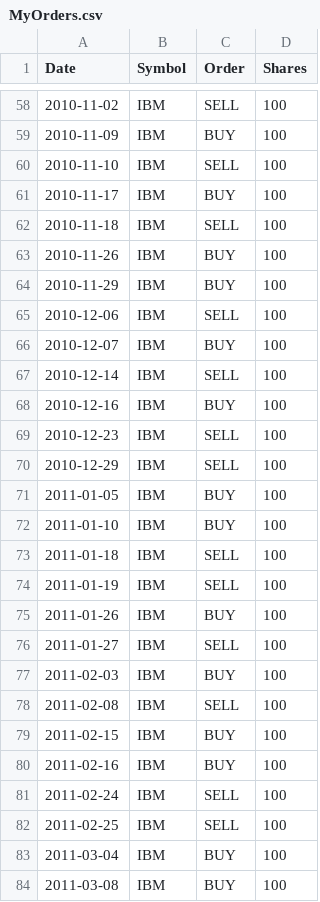
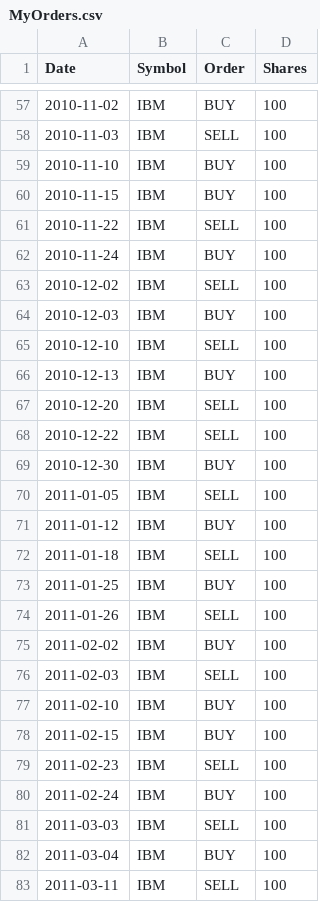
Before and after one commit to SHASHANK992/gatech, a CSV file: ML4Trading/ml4t/mc3_p2/orders/MyOrders.csv, drawn as a sheet; only a part is shown, gaps mark what is left out; the diff covers the shown part only.

```diff
--- a/ML4Trading/ml4t/mc3_p2/orders/MyOrders.csv
+++ b/ML4Trading/ml4t/mc3_p2/orders/MyOrders.csv
@@ -58,27 +57,27 @@ Date,Symbol,Order,Shares
-2010-11-02,IBM,SELL,100
-2010-11-09,IBM,BUY,100
-2010-11-10,IBM,SELL,100
-2010-11-17,IBM,BUY,100
-2010-11-18,IBM,SELL,100
-2010-11-26,IBM,BUY,100
-2010-11-29,IBM,BUY,100
-2010-12-06,IBM,SELL,100
-2010-12-07,IBM,BUY,100
-2010-12-14,IBM,SELL,100
-2010-12-16,IBM,BUY,100
-2010-12-23,IBM,SELL,100
-2010-12-29,IBM,SELL,100
-2011-01-05,IBM,BUY,100
-2011-01-10,IBM,BUY,100
+2010-11-02,IBM,BUY,100
+2010-11-03,IBM,SELL,100
+2010-11-10,IBM,BUY,100
+2010-11-15,IBM,BUY,100
+2010-11-22,IBM,SELL,100
+2010-11-24,IBM,BUY,100
+2010-12-02,IBM,SELL,100
+2010-12-03,IBM,BUY,100
+2010-12-10,IBM,SELL,100
+2010-12-13,IBM,BUY,100
+2010-12-20,IBM,SELL,100
+2010-12-22,IBM,SELL,100
+2010-12-30,IBM,BUY,100
+2011-01-05,IBM,SELL,100
+2011-01-12,IBM,BUY,100
 2011-01-18,IBM,SELL,100
-2011-01-19,IBM,SELL,100
-2011-01-26,IBM,BUY,100
-2011-01-27,IBM,SELL,100
-2011-02-03,IBM,BUY,100
-2011-02-08,IBM,SELL,100
+2011-01-25,IBM,BUY,100
+2011-01-26,IBM,SELL,100
+2011-02-02,IBM,BUY,100
+2011-02-03,IBM,SELL,100
+2011-02-10,IBM,BUY,100
 2011-02-15,IBM,BUY,100
-2011-02-16,IBM,BUY,100
-2011-02-24,IBM,SELL,100
-2011-02-25,IBM,SELL,100
+2011-02-23,IBM,SELL,100
+2011-02-24,IBM,BUY,100
+2011-03-03,IBM,SELL,100
 2011-03-04,IBM,BUY,100
-2011-03-08,IBM,BUY,100
+2011-03-11,IBM,SELL,100
```
Also changed, not shown: 10 added rows, 12 removed rows and 67 edited cells elsewhere in this file, 3 other files.
